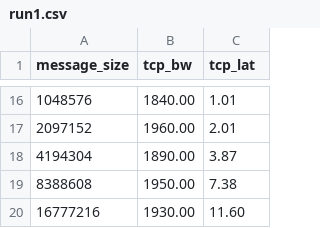
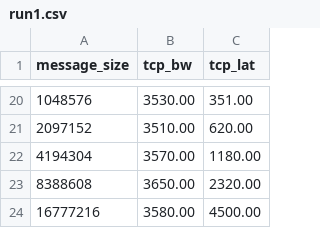
Before and after one commit to multiib/beegfs-thesis, a CSV file: benchmarks/qperf/ssocks/run1.csv, drawn as a sheet; only a part is shown, gaps mark what is left out; the diff covers the shown part only.

```diff
--- a/benchmarks/qperf/ssocks/run1.csv
+++ b/benchmarks/qperf/ssocks/run1.csv
@@ -16,5 +20,5 @@ message_size,tcp_bw,tcp_lat
-1048576,1840.00,1.01
-2097152,1960.00,2.01
-4194304,1890.00,3.87
-8388608,1950.00,7.38
-16777216,1930.00,11.60
+1048576,3530.00,351.00
+2097152,3510.00,620.00
+4194304,3570.00,1180.00
+8388608,3650.00,2320.00
+16777216,3580.00,4500.00
```
Also changed, not shown: 4 added rows and 28 edited cells elsewhere in this file, benchmarks/qperf/ssocks/run0.csv, 6 other files.
